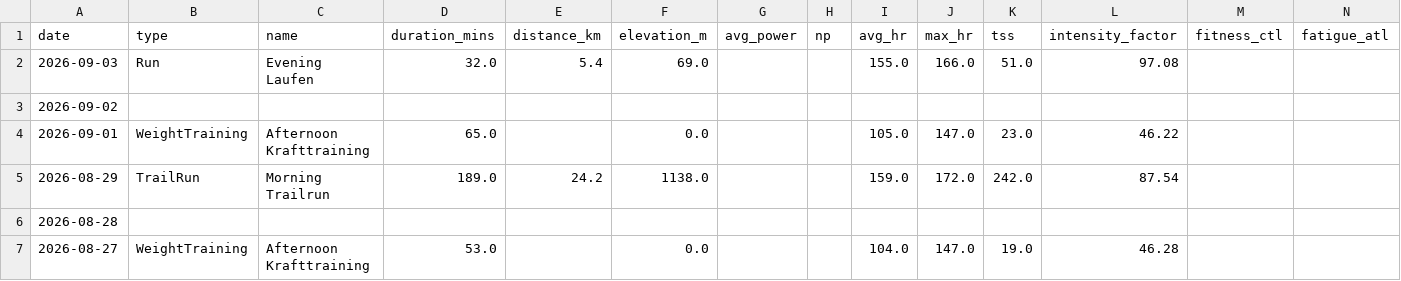
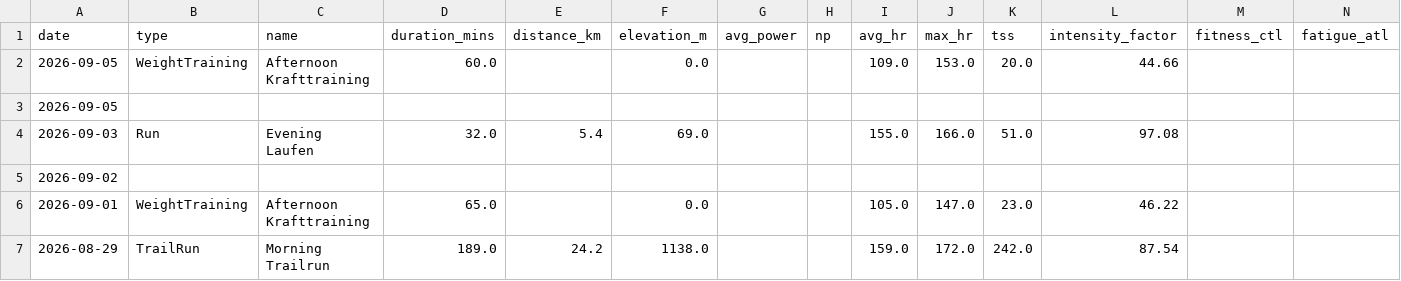
Before and after one commit to basch1117/trainingdata, a CSV file: activities_full.csv, drawn as a sheet; only a part is shown; the shorter side is filled out with more unchanged rows; the diff names each change by its address in the sheet, - before the commit and + after, or states it on an @@ line.

Commit message:
Update training data 2026-09-06

```diff
--- a/activities_full.csv
+++ b/activities_full.csv
+row 2: 2026-09-05 | WeightTraining | Afternoon Krafttraining | 60.0 |  | 0.0 |  |  | 109.0 | 153.0 | 20.0 | 44.66
+row 3: 2026-09-05
```
Also changed, not shown: activities_12weeks.csv, wellness_12weeks.csv, 3 other files.
